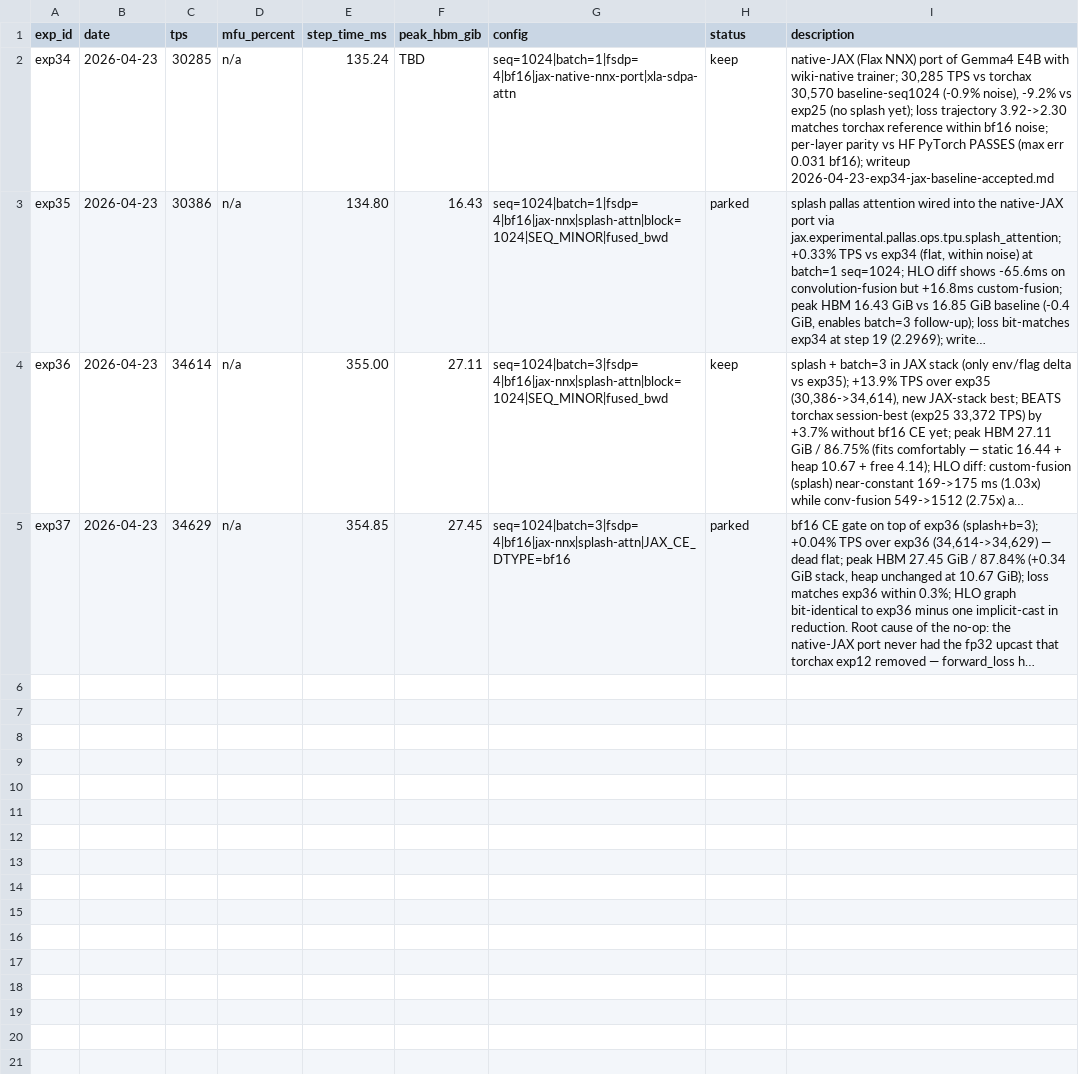
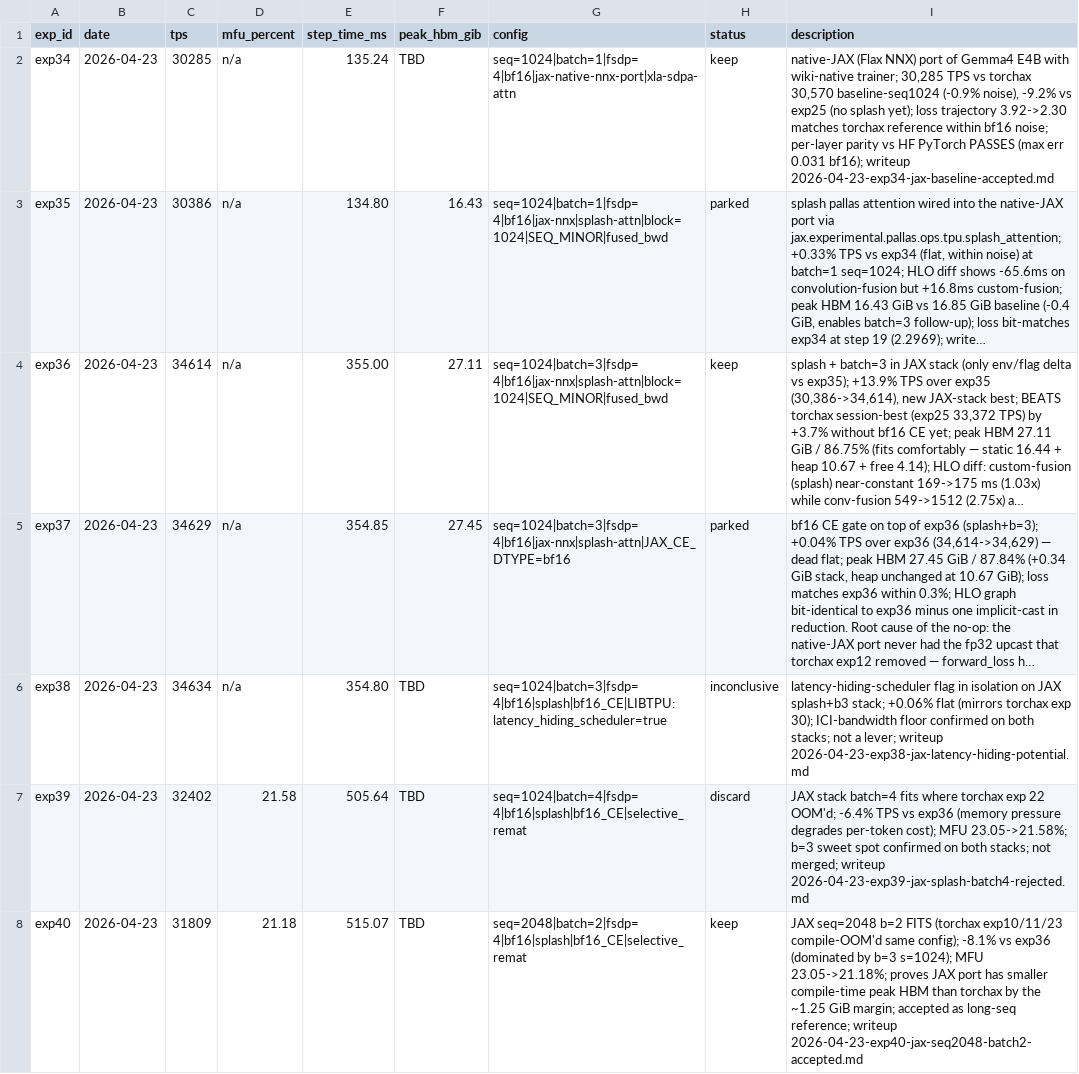
Before and after one commit to PrimaLabs-AI/llm-serving-autoresearch-wiki, a TSV file: wiki/experiments/gemma4_autoresearch_optimization/jax/experiments/RESULTS.tsv, drawn as a sheet; only a part is shown; long unchanged cells end in …; the diff covers the shown part only; the diff names each change by its address in the sheet, - before the commit and + after, or states it on an @@ line.

```diff
--- a/wiki/experiments/gemma4_autoresearch_optimization/jax/experiments/RESULTS.tsv
+++ b/wiki/experiments/gemma4_autoresearch_optimization/jax/experiments/RESULTS.tsv
+row 6: exp38 | 2026-04-23 | 34634 | n/a | 354.80 | TBD | seq=1024|batch=3|fsdp=4|bf16|splash|bf16_CE|LIBTPU:latency_hiding_scheduler=true | inconclusive | latency-hiding-scheduler flag in isolation on JAX splash+b3 stack; +0.06% flat (mirrors torchax exp 30); ICI-bandwidth floor confirmed on both stacks; not a lever; writeup 2026-04-23-exp38-jax-latency-hiding-potential.md
+row 7: exp39 | 2026-04-23 | 32402 | 21.58 | 505.64 | TBD | seq=1024|batch=4|fsdp=4|bf16|splash|bf16_CE|selective_remat | discard | JAX stack batch=4 fits where torchax exp 22 OOM'd; -6.4% TPS vs exp36 (memory pressure degrades per-token cost); MFU 23.05->21.58%; b=3 sweet spot confirmed on both stacks; not merged; writeup 2026-04-23-exp39-jax-splash-batch4-rejected.md
+row 8: exp40 | 2026-04-23 | 31809 | 21.18 | 515.07 | TBD | seq=2048|batch=2|fsdp=4|bf16|splash|bf16_CE|selective_remat | keep | JAX seq=2048 b=2 FITS (torchax exp10/11/23 compile-OOM'd same config); -8.1% vs exp36 (dominated by b=3 s=1024); MFU 23.05->21.18%; proves JAX port has smaller compile-time peak HBM than torchax by the ~1.25 GiB margin; accepted as long-seq reference; writeup 2026-04-23-exp40-jax-seq2048-batch2-accepted.md
```
Also changed, not shown: 3 added rows elsewhere in this file, 4 other files.
